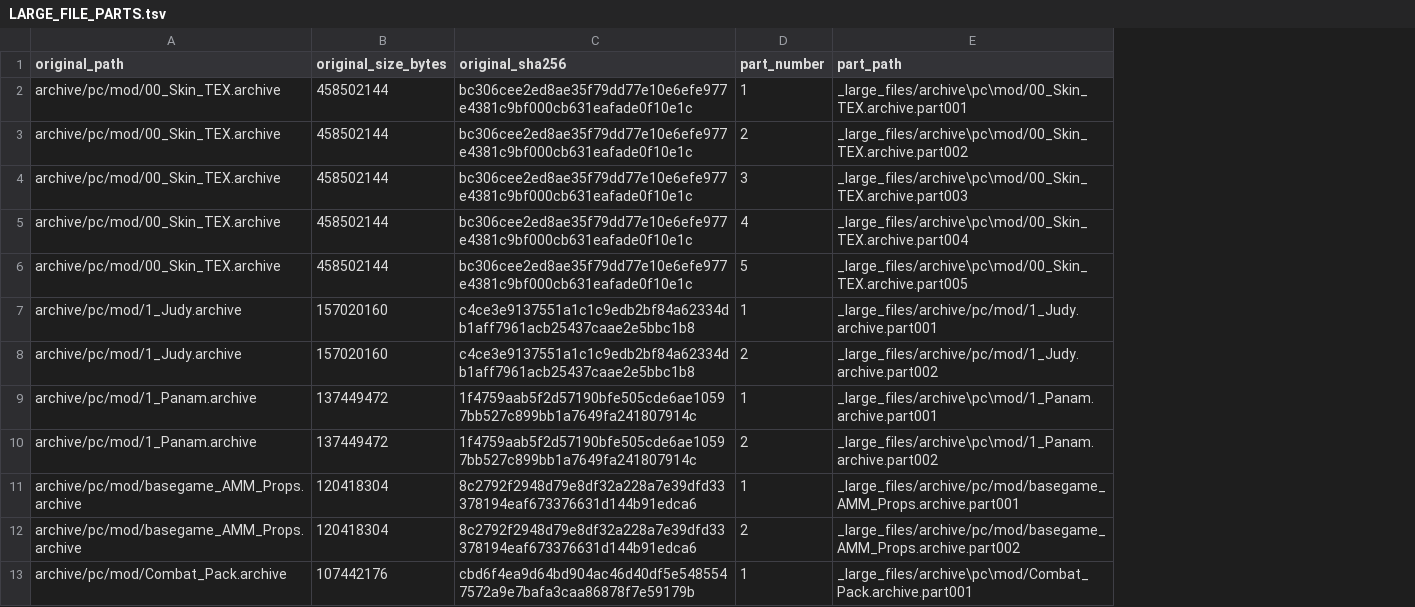
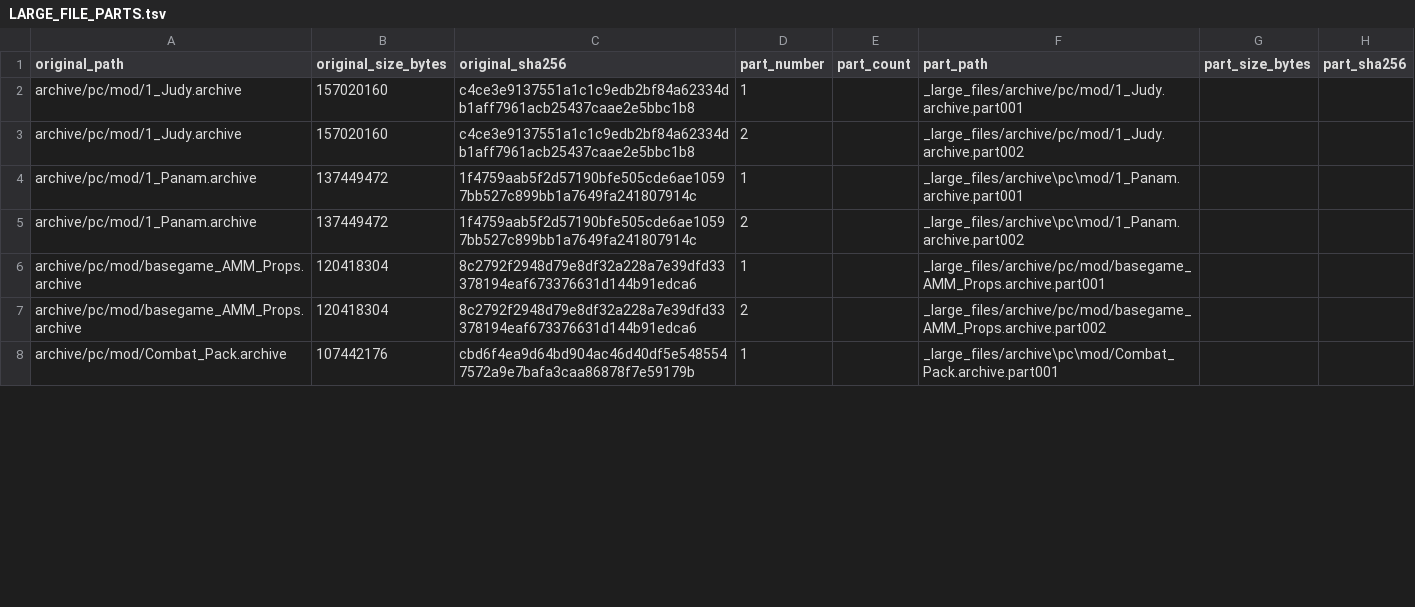
Before and after one commit to GreenManNK/Cyberpunk-2077-mod, a TSV file: _large_files/LARGE_FILE_PARTS.tsv, drawn as a sheet; only a part is shown; removed rows and columns are numbered as before the commit, all else as after; the diff names each change by its address in the sheet, - before the commit and + after, or states it on an @@ line.

Commit message:
Update large-file parts after f80h conflict filter

```diff
--- a/_large_files/LARGE_FILE_PARTS.tsv
+++ b/_large_files/LARGE_FILE_PARTS.tsv
+column E (part_count), empty
+column G (part_size_bytes), empty
+column H (part_sha256), empty
-row 2: archive/pc/mod/00_Skin_TEX.archive | 458502144 | bc306cee2ed8ae35f79dd77e10e6efe977e4381c9bf000cb631eafade0f10e1c | 1 | _large_files/archive\pc\mod/00_Skin_TEX.archive.part001
-row 3: archive/pc/mod/00_Skin_TEX.archive | 458502144 | bc306cee2ed8ae35f79dd77e10e6efe977e4381c9bf000cb631eafade0f10e1c | 2 | _large_files/archive\pc\mod/00_Skin_TEX.archive.part002
-row 4: archive/pc/mod/00_Skin_TEX.archive | 458502144 | bc306cee2ed8ae35f79dd77e10e6efe977e4381c9bf000cb631eafade0f10e1c | 3 | _large_files/archive\pc\mod/00_Skin_TEX.archive.part003
-row 5: archive/pc/mod/00_Skin_TEX.archive | 458502144 | bc306cee2ed8ae35f79dd77e10e6efe977e4381c9bf000cb631eafade0f10e1c | 4 | _large_files/archive\pc\mod/00_Skin_TEX.archive.part004
-row 6: archive/pc/mod/00_Skin_TEX.archive | 458502144 | bc306cee2ed8ae35f79dd77e10e6efe977e4381c9bf000cb631eafade0f10e1c | 5 | _large_files/archive\pc\mod/00_Skin_TEX.archive.part005
```
